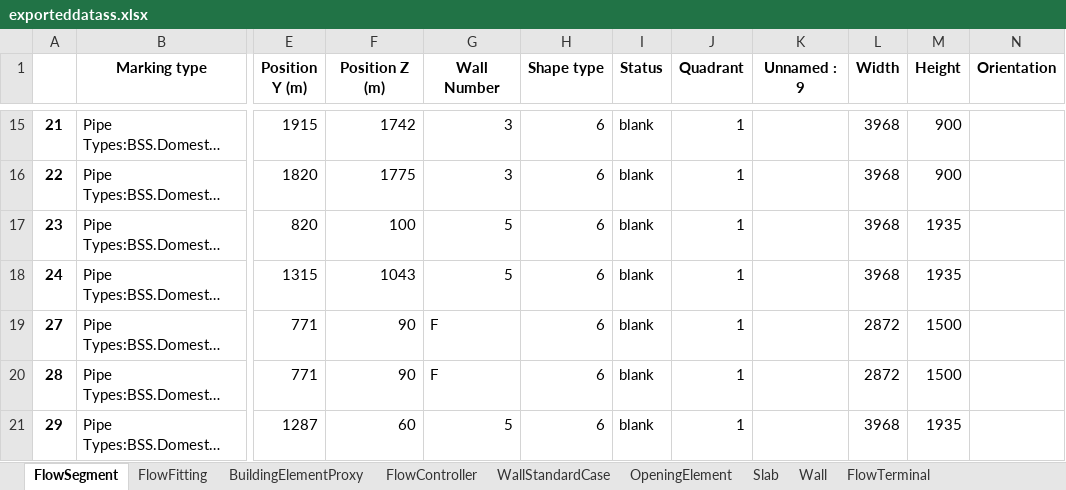
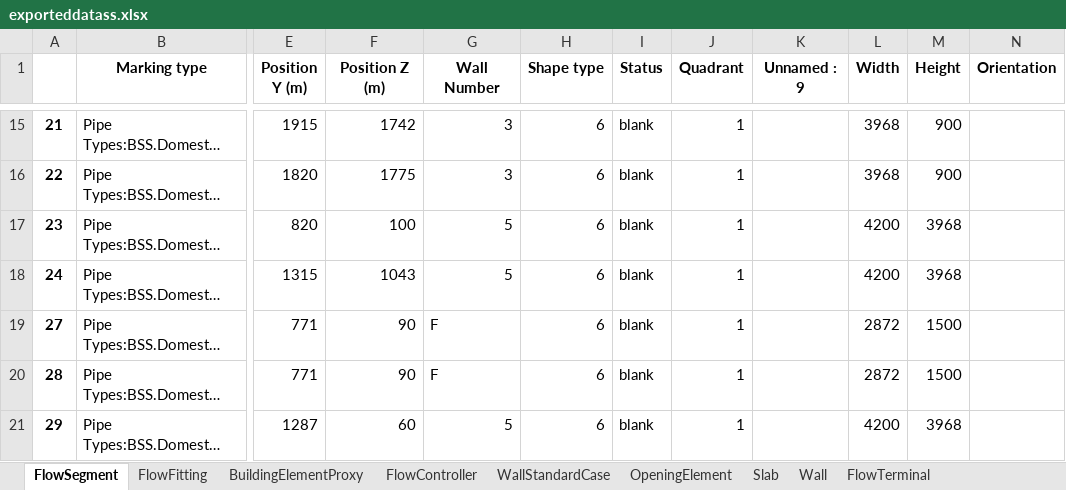
Before and after one commit to mokzhizhuan/GreyForm_UIs, an Excel workbook: Greyform/Python_Application/exporteddatass.xlsx, sheet FlowSegment, drawn as a sheet; only a part is shown, gaps mark what is left out; long unchanged cells end in …; values as stored, in another font and other column widths than the file's, no borders; the diff covers the shown part only; the diff names each change by its address in the sheet, - before the commit and + after, or states it on an @@ line.

```diff
--- a/Greyform/Python_Application/exporteddatass.xlsx (sheet FlowSegment)
+++ b/Greyform/Python_Application/exporteddatass.xlsx (sheet FlowSegment)
-L17:L18 (Width): 3968
+L17:L18 (Width): 4200
-M17:M18 (Height): 1935
+M17:M18 (Height): 3968
-L21 (Width): 3968
+L21 (Width): 4200
-M21 (Height): 1935
+M21 (Height): 3968
```
Also changed, not shown: 26 edited cells elsewhere in this sheet, sheet BuildingElementProxy, sheet FlowTerminal, sheet FlowFitting, 3 other files.
